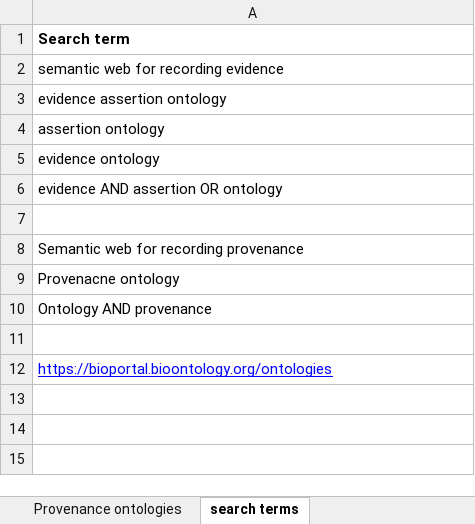
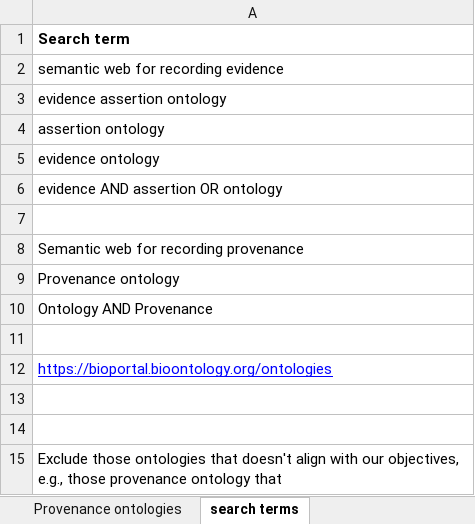
Before and after one commit to sensein/assertion-evidence-paper, an Excel workbook: misc/review-collection.xlsx, sheet search terms, drawn as a sheet; values as stored, in another font and other column widths than the file's, no borders; charts and pictures not drawn; the diff names each change by its address in the sheet, - before the commit and + after, or states it on an @@ line.

```diff
--- a/misc/review-collection.xlsx (sheet search terms)
+++ b/misc/review-collection.xlsx (sheet search terms)
-A9: Provenacne ontology
+A9: Provenance ontology
-A10: Ontology AND provenance
+A10: Ontology AND Provenance
+row 13: (empty)
+row 14: (empty)
+row 15: Exclude those ontologies that doesn't align with our objectives, e.g., those provenance ontology that
```
Also changed, not shown: sheet Assertion-evidence-ontologies, sheet Provenance ontologies.
